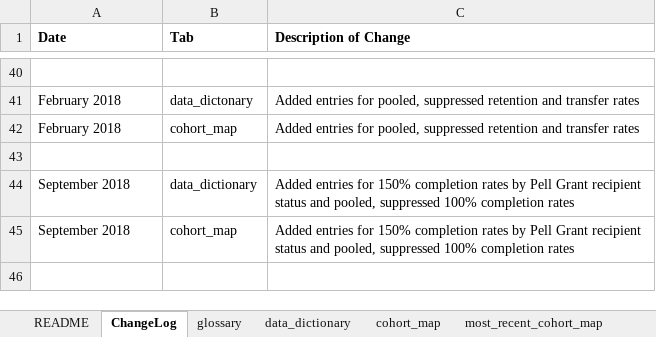
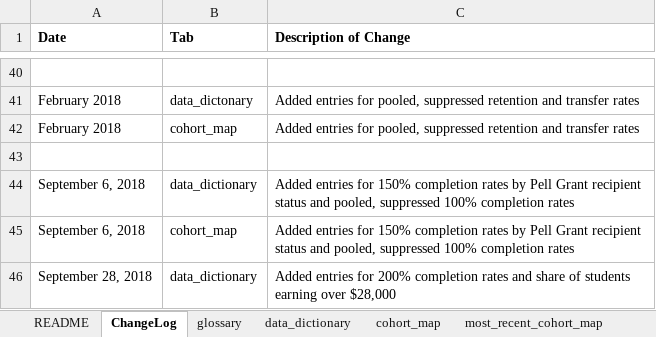
Before and after one commit to RTICWDT/college-scorecard, an Excel workbook: assets/CollegeScorecardDataDictionary.xlsx, sheet ChangeLog, drawn as a sheet; only a part is shown, gaps mark what is left out; values as stored, in another font and other column widths than the file's, no borders; the diff names each change by its address in the sheet, - before the commit and + after, or states it on an @@ line.

Commit message:
2018 Annual Data Refresh - Phase 2 (#1685)

```diff
--- a/assets/CollegeScorecardDataDictionary.xlsx (sheet ChangeLog)
+++ b/assets/CollegeScorecardDataDictionary.xlsx (sheet ChangeLog)
-A44:A45 (Date): September 2018
+A44:A45 (Date): September 6, 2018
+row 46: September 28, 2018 | data_dictionary | Added entries for 200% completion rates and share of students earning over $28,000
```
Also changed, not shown: sheet cohort_map, sheet most_recent_cohort_map, sheet data_dictionary, 31 other files.
